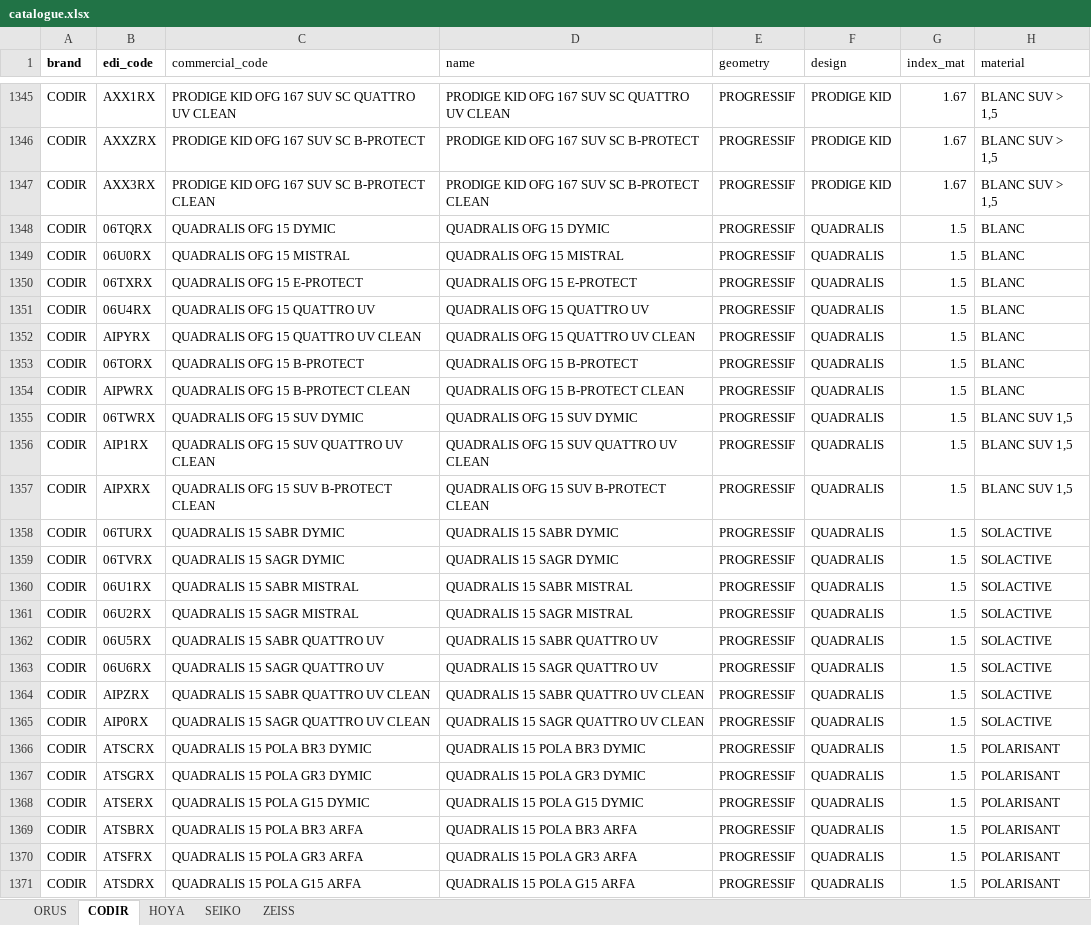
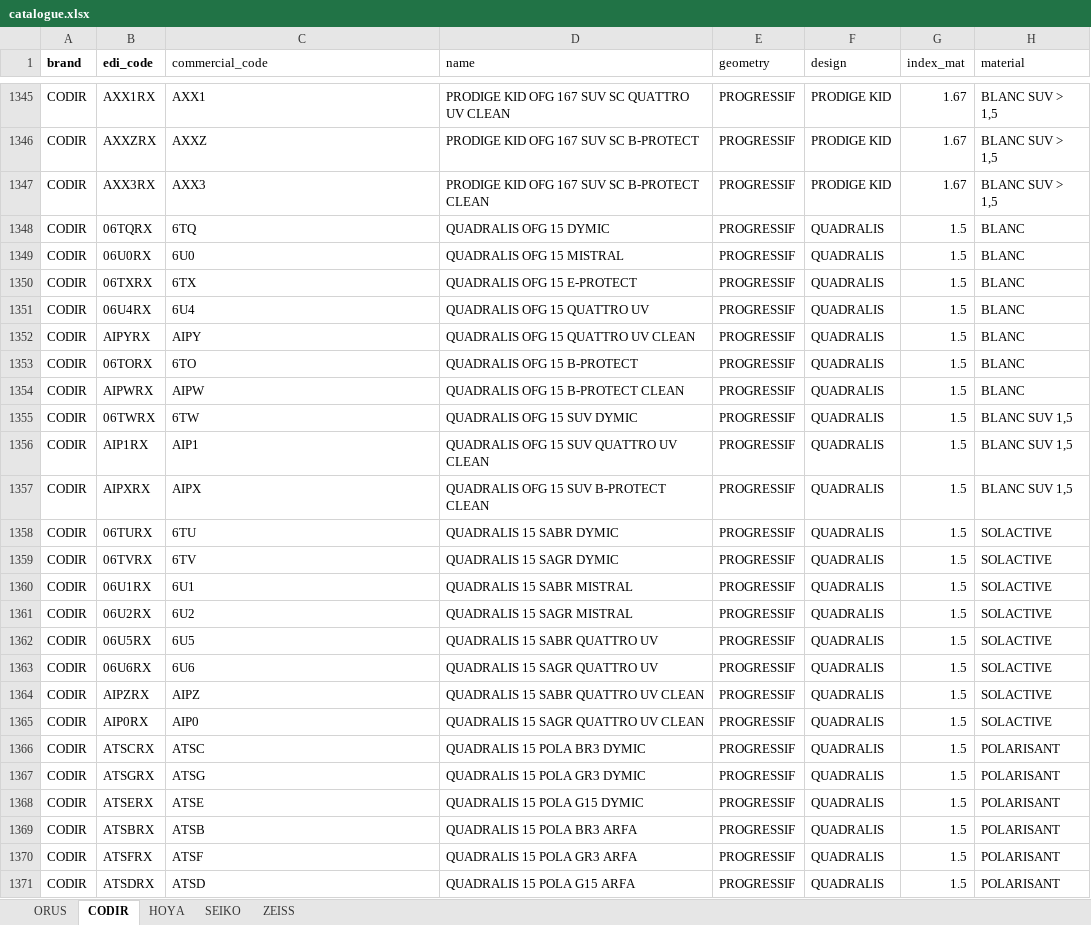
Before and after one commit to muamerklobodanovic-ops/podium-optique, an Excel workbook: backend/catalogue.xlsx, sheet CODIR, drawn as a sheet; only a part is shown, gaps mark what is left out; values as stored, in another font and other column widths than the file's, no borders; the diff covers the shown part only; the diff names each change by its address in the sheet, - before the commit and + after, or states it on an @@ line.

```diff
--- a/backend/catalogue.xlsx (sheet CODIR)
+++ b/backend/catalogue.xlsx (sheet CODIR)
-C1345 (commercial_code): PRODIGE KID OFG 167 SUV SC QUATTRO UV CLEAN
+C1345 (commercial_code): AXX1
-C1346 (commercial_code): PRODIGE KID OFG 167 SUV SC B-PROTECT
+C1346 (commercial_code): AXXZ
-C1347 (commercial_code): PRODIGE KID OFG 167 SUV SC B-PROTECT CLEAN
+C1347 (commercial_code): AXX3
-C1348 (commercial_code): QUADRALIS OFG 15 DYMIC
+C1348 (commercial_code): 6TQ
-C1349 (commercial_code): QUADRALIS OFG 15 MISTRAL
+C1349 (commercial_code): 6U0
-C1350 (commercial_code): QUADRALIS OFG 15 E-PROTECT
+C1350 (commercial_code): 6TX
-C1351 (commercial_code): QUADRALIS OFG 15 QUATTRO UV
+C1351 (commercial_code): 6U4
-C1352 (commercial_code): QUADRALIS OFG 15 QUATTRO UV CLEAN
+C1352 (commercial_code): AIPY
-C1353 (commercial_code): QUADRALIS OFG 15 B-PROTECT
+C1353 (commercial_code): 6TO
-C1354 (commercial_code): QUADRALIS OFG 15 B-PROTECT CLEAN
+C1354 (commercial_code): AIPW
-C1355 (commercial_code): QUADRALIS OFG 15 SUV DYMIC
+C1355 (commercial_code): 6TW
-C1356 (commercial_code): QUADRALIS OFG 15 SUV QUATTRO UV CLEAN
+C1356 (commercial_code): AIP1
-C1357 (commercial_code): QUADRALIS OFG 15 SUV B-PROTECT CLEAN
+C1357 (commercial_code): AIPX
-C1358 (commercial_code): QUADRALIS 15 SABR DYMIC
+C1358 (commercial_code): 6TU
-C1359 (commercial_code): QUADRALIS 15 SAGR DYMIC
+C1359 (commercial_code): 6TV
-C1360 (commercial_code): QUADRALIS 15 SABR MISTRAL
+C1360 (commercial_code): 6U1
-C1361 (commercial_code): QUADRALIS 15 SAGR MISTRAL
+C1361 (commercial_code): 6U2
-C1362 (commercial_code): QUADRALIS 15 SABR QUATTRO UV
+C1362 (commercial_code): 6U5
-C1363 (commercial_code): QUADRALIS 15 SAGR QUATTRO UV
+C1363 (commercial_code): 6U6
-C1364 (commercial_code): QUADRALIS 15 SABR QUATTRO UV CLEAN
+C1364 (commercial_code): AIPZ
-C1365 (commercial_code): QUADRALIS 15 SAGR QUATTRO UV CLEAN
+C1365 (commercial_code): AIP0
-C1366 (commercial_code): QUADRALIS 15 POLA BR3 DYMIC
+C1366 (commercial_code): ATSC
-C1367 (commercial_code): QUADRALIS 15 POLA GR3 DYMIC
+C1367 (commercial_code): ATSG
-C1368 (commercial_code): QUADRALIS 15 POLA G15 DYMIC
+C1368 (commercial_code): ATSE
-C1369 (commercial_code): QUADRALIS 15 POLA BR3 ARFA
+C1369 (commercial_code): ATSB
-C1370 (commercial_code): QUADRALIS 15 POLA GR3 ARFA
+C1370 (commercial_code): ATSF
-C1371 (commercial_code): QUADRALIS 15 POLA G15 ARFA
+C1371 (commercial_code): ATSD
```
Also changed, not shown: 646 edited cells elsewhere in this sheet, 1 other file.
